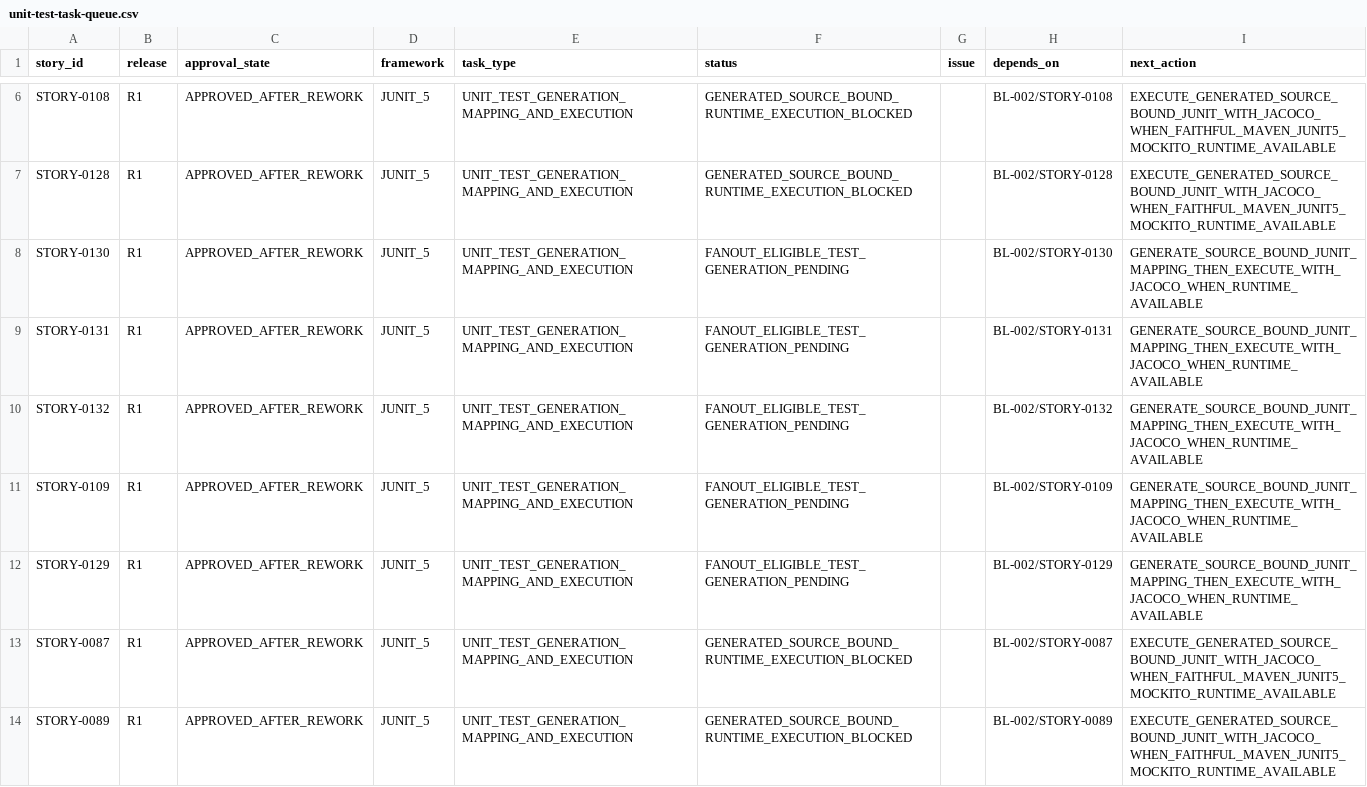
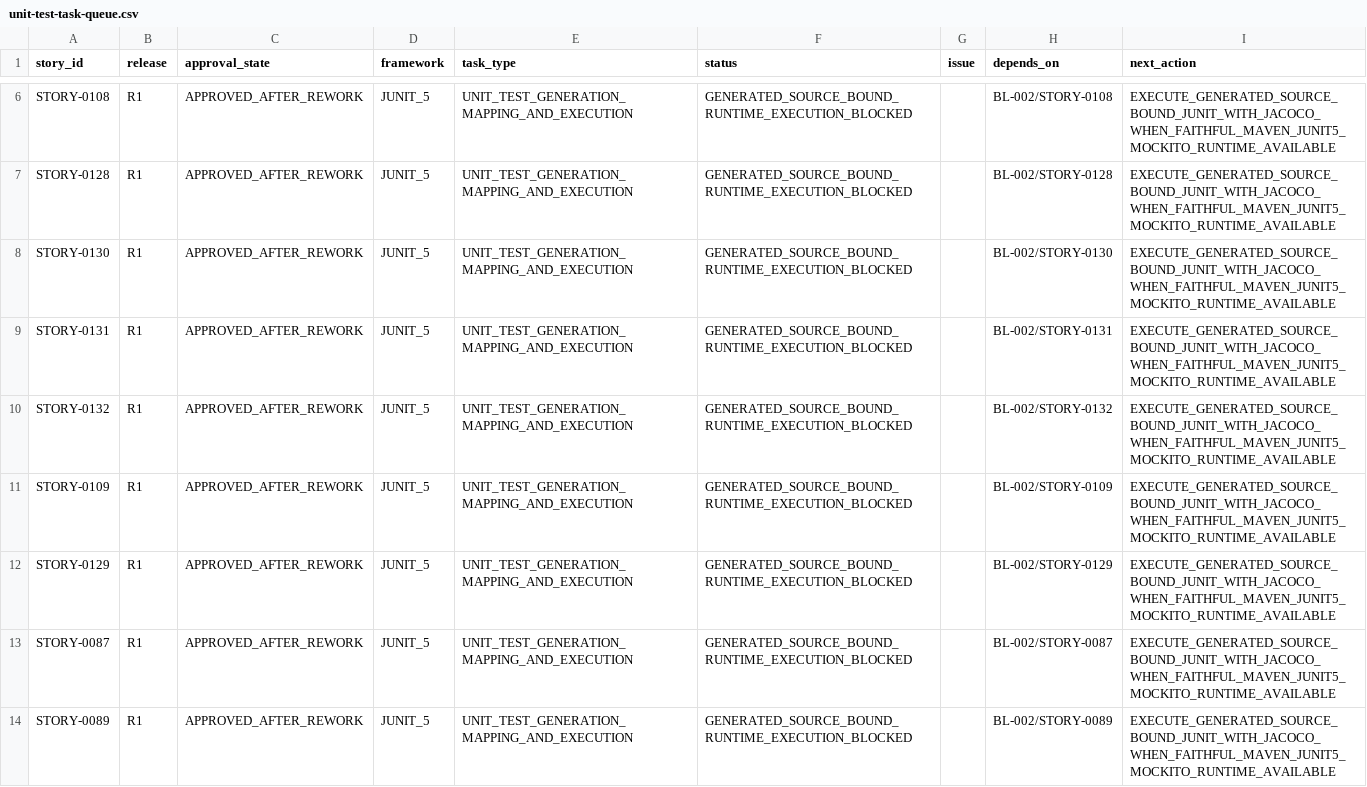
Before and after one commit to vvekselva/CylindnderManagementDependcies, a CSV file: BL-004/unit-test-task-queue.csv, drawn as a sheet; only a part is shown, gaps mark what is left out.

Commit message:
Reconcile BL-004 all approved generated mappings

```diff
--- a/BL-004/unit-test-task-queue.csv
+++ b/BL-004/unit-test-task-queue.csv
@@ -7,7 +7,7 @@ STORY-0108,R1,APPROVED_AFTER_REWORK,JUNIT_5,UNIT_TEST_GENERATION_MAPPING_AND_EXE
 STORY-0128,R1,APPROVED_AFTER_REWORK,JUNIT_5,UNIT_TEST_GENERATION_MAPPING_AND_EXECUTION,GENERATED_SOURCE_BOUND_RUNTIME_EXECUTION_BLOCKED,,BL-002/STORY-0128,EXECUTE_GENERATED_SOURCE_BOUND_JUNIT_WITH_JACOCO_WHEN_FAITHFUL_MAVEN_JUNIT5_MOCKITO_RUNTIME_AVAILABLE
-STORY-0130,R1,APPROVED_AFTER_REWORK,JUNIT_5,UNIT_TEST_GENERATION_MAPPING_AND_EXECUTION,FANOUT_ELIGIBLE_TEST_GENERATION_PENDING,,BL-002/STORY-0130,GENERATE_SOURCE_BOUND_JUNIT_MAPPING_THEN_EXECUTE_WITH_JACOCO_WHEN_RUNTIME_AVAILABLE
-STORY-0131,R1,APPROVED_AFTER_REWORK,JUNIT_5,UNIT_TEST_GENERATION_MAPPING_AND_EXECUTION,FANOUT_ELIGIBLE_TEST_GENERATION_PENDING,,BL-002/STORY-0131,GENERATE_SOURCE_BOUND_JUNIT_MAPPING_THEN_EXECUTE_WITH_JACOCO_WHEN_RUNTIME_AVAILABLE
-STORY-0132,R1,APPROVED_AFTER_REWORK,JUNIT_5,UNIT_TEST_GENERATION_MAPPING_AND_EXECUTION,FANOUT_ELIGIBLE_TEST_GENERATION_PENDING,,BL-002/STORY-0132,GENERATE_SOURCE_BOUND_JUNIT_MAPPING_THEN_EXECUTE_WITH_JACOCO_WHEN_RUNTIME_AVAILABLE
-STORY-0109,R1,APPROVED_AFTER_REWORK,JUNIT_5,UNIT_TEST_GENERATION_MAPPING_AND_EXECUTION,FANOUT_ELIGIBLE_TEST_GENERATION_PENDING,,BL-002/STORY-0109,GENERATE_SOURCE_BOUND_JUNIT_MAPPING_THEN_EXECUTE_WITH_JACOCO_WHEN_RUNTIME_AVAILABLE
-STORY-0129,R1,APPROVED_AFTER_REWORK,JUNIT_5,UNIT_TEST_GENERATION_MAPPING_AND_EXECUTION,FANOUT_ELIGIBLE_TEST_GENERATION_PENDING,,BL-002/STORY-0129,GENERATE_SOURCE_BOUND_JUNIT_MAPPING_THEN_EXECUTE_WITH_JACOCO_WHEN_RUNTIME_AVAILABLE
+STORY-0130,R1,APPROVED_AFTER_REWORK,JUNIT_5,UNIT_TEST_GENERATION_MAPPING_AND_EXECUTION,GENERATED_SOURCE_BOUND_RUNTIME_EXECUTION_BLOCKED,,BL-002/STORY-0130,EXECUTE_GENERATED_SOURCE_BOUND_JUNIT_WITH_JACOCO_WHEN_FAITHFUL_MAVEN_JUNIT5_MOCKITO_RUNTIME_AVAILABLE
+STORY-0131,R1,APPROVED_AFTER_REWORK,JUNIT_5,UNIT_TEST_GENERATION_MAPPING_AND_EXECUTION,GENERATED_SOURCE_BOUND_RUNTIME_EXECUTION_BLOCKED,,BL-002/STORY-0131,EXECUTE_GENERATED_SOURCE_BOUND_JUNIT_WITH_JACOCO_WHEN_FAITHFUL_MAVEN_JUNIT5_MOCKITO_RUNTIME_AVAILABLE
+STORY-0132,R1,APPROVED_AFTER_REWORK,JUNIT_5,UNIT_TEST_GENERATION_MAPPING_AND_EXECUTION,GENERATED_SOURCE_BOUND_RUNTIME_EXECUTION_BLOCKED,,BL-002/STORY-0132,EXECUTE_GENERATED_SOURCE_BOUND_JUNIT_WITH_JACOCO_WHEN_FAITHFUL_MAVEN_JUNIT5_MOCKITO_RUNTIME_AVAILABLE
+STORY-0109,R1,APPROVED_AFTER_REWORK,JUNIT_5,UNIT_TEST_GENERATION_MAPPING_AND_EXECUTION,GENERATED_SOURCE_BOUND_RUNTIME_EXECUTION_BLOCKED,,BL-002/STORY-0109,EXECUTE_GENERATED_SOURCE_BOUND_JUNIT_WITH_JACOCO_WHEN_FAITHFUL_MAVEN_JUNIT5_MOCKITO_RUNTIME_AVAILABLE
+STORY-0129,R1,APPROVED_AFTER_REWORK,JUNIT_5,UNIT_TEST_GENERATION_MAPPING_AND_EXECUTION,GENERATED_SOURCE_BOUND_RUNTIME_EXECUTION_BLOCKED,,BL-002/STORY-0129,EXECUTE_GENERATED_SOURCE_BOUND_JUNIT_WITH_JACOCO_WHEN_FAITHFUL_MAVEN_JUNIT5_MOCKITO_RUNTIME_AVAILABLE
 STORY-0087,R1,APPROVED_AFTER_REWORK,JUNIT_5,UNIT_TEST_GENERATION_MAPPING_AND_EXECUTION,GENERATED_SOURCE_BOUND_RUNTIME_EXECUTION_BLOCKED,,BL-002/STORY-0087,EXECUTE_GENERATED_SOURCE_BOUND_JUNIT_WITH_JACOCO_WHEN_FAITHFUL_MAVEN_JUNIT5_MOCKITO_RUNTIME_AVAILABLE
```
